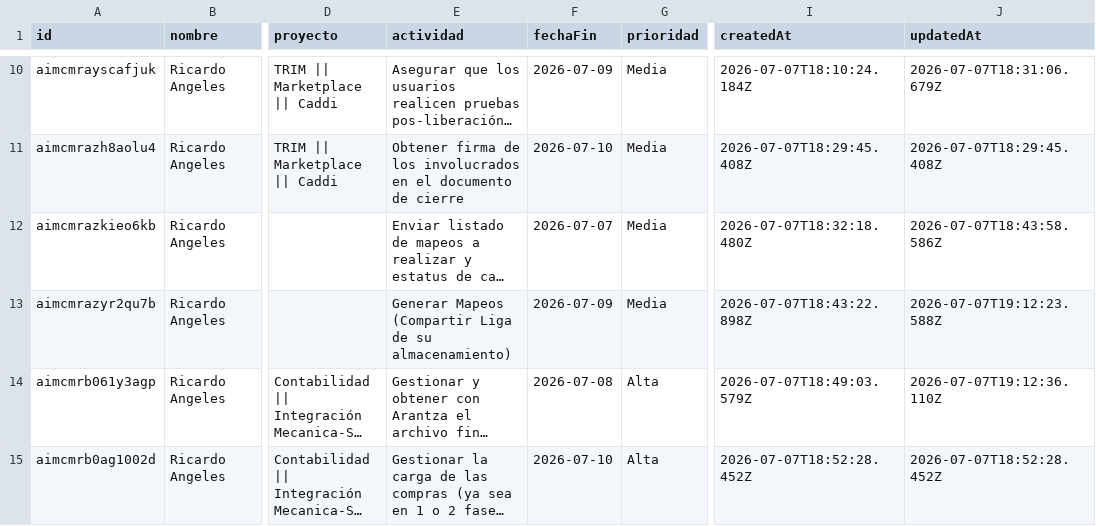
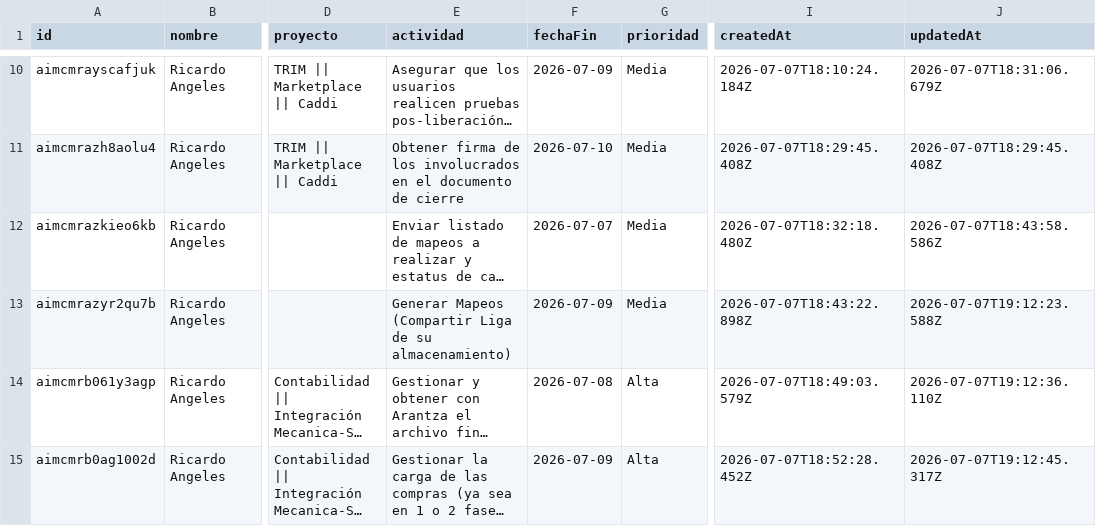
Before and after one commit to DTI-Dashboard/Proyectos, a CSV file: actividades_imc.csv, drawn as a sheet; only a part is shown, gaps mark what is left out; long unchanged cells end in …; the diff names each change by its address in the sheet, - before the commit and + after, or states it on an @@ line.

Commit message:
backup: actividades_imc.csv actualizado desde dashboard

```diff
--- a/actividades_imc.csv
+++ b/actividades_imc.csv
-F15 (fechaFin): 2026-07-10
+F15 (fechaFin): 2026-07-09
-J15 (updatedAt): 2026-07-07T18:52:28.452Z
+J15 (updatedAt): 2026-07-07T19:12:45.317Z
```
